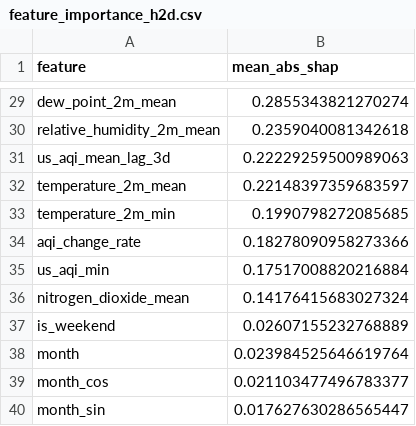
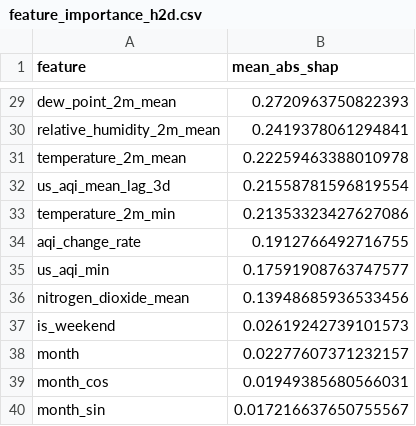
Before and after one commit to hariscs414/Pearls-AQI-Predictor, a CSV file: data/local_store/model_registry/feature_importance_h2d.csv, drawn as a sheet; only a part is shown, gaps mark what is left out; removed rows and columns are numbered as before the commit, all else as after; the diff covers the shown part only; the diff names each change by its address in the sheet, - before the commit and + after, or states it on an @@ line.

```diff
--- a/data/local_store/model_registry/feature_importance_h2d.csv
+++ b/data/local_store/model_registry/feature_importance_h2d.csv
-B29 (mean_abs_shap): 0.2855343821270274
+B29 (mean_abs_shap): 0.2720963750822393
-B30 (mean_abs_shap): 0.2359040081342618
+B30 (mean_abs_shap): 0.2419378061294841
-row 31: us_aqi_mean_lag_3d | 0.22229259500989063
-B31 (mean_abs_shap): 0.22148397359683597
+B31 (mean_abs_shap): 0.22259463388010978
+row 32: us_aqi_mean_lag_3d | 0.21558781596819554
-B33 (mean_abs_shap): 0.1990798272085685
+B33 (mean_abs_shap): 0.21353323427627086
-B34 (mean_abs_shap): 0.18278090958273366
+B34 (mean_abs_shap): 0.1912766492716755
-B35 (mean_abs_shap): 0.17517008820216884
+B35 (mean_abs_shap): 0.17591908763747577
-B36 (mean_abs_shap): 0.14176415683027324
+B36 (mean_abs_shap): 0.13948685936533456
-B37 (mean_abs_shap): 0.02607155232768889
+B37 (mean_abs_shap): 0.02619242739101573
-B38 (mean_abs_shap): 0.023984525646619764
+B38 (mean_abs_shap): 0.02277607371232157
-B39 (mean_abs_shap): 0.021103477496783377
+B39 (mean_abs_shap): 0.01949385680566031
-B40 (mean_abs_shap): 0.017627630286565447
+B40 (mean_abs_shap): 0.017216637650755567
```
Also changed, not shown: 5 added rows, 5 removed rows and 22 edited cells elsewhere in this file, data/local_store/model_registry/feature_importance_h1d.csv, data/local_store/model_registry/feature_importance_h3d.csv, 6 other files.
